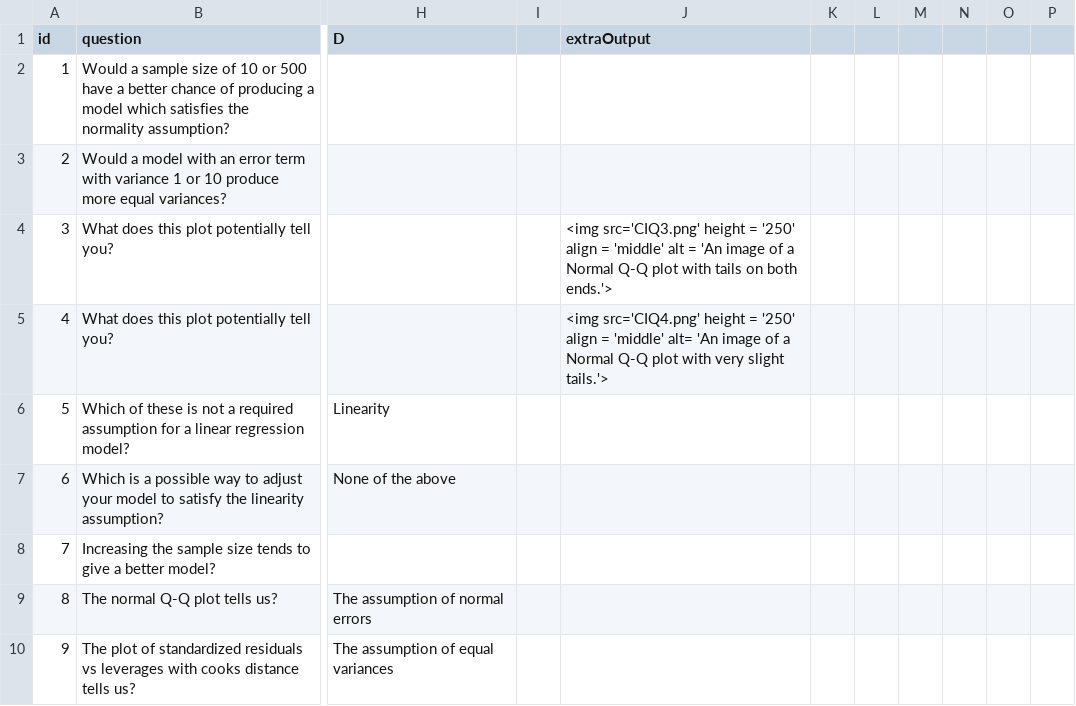
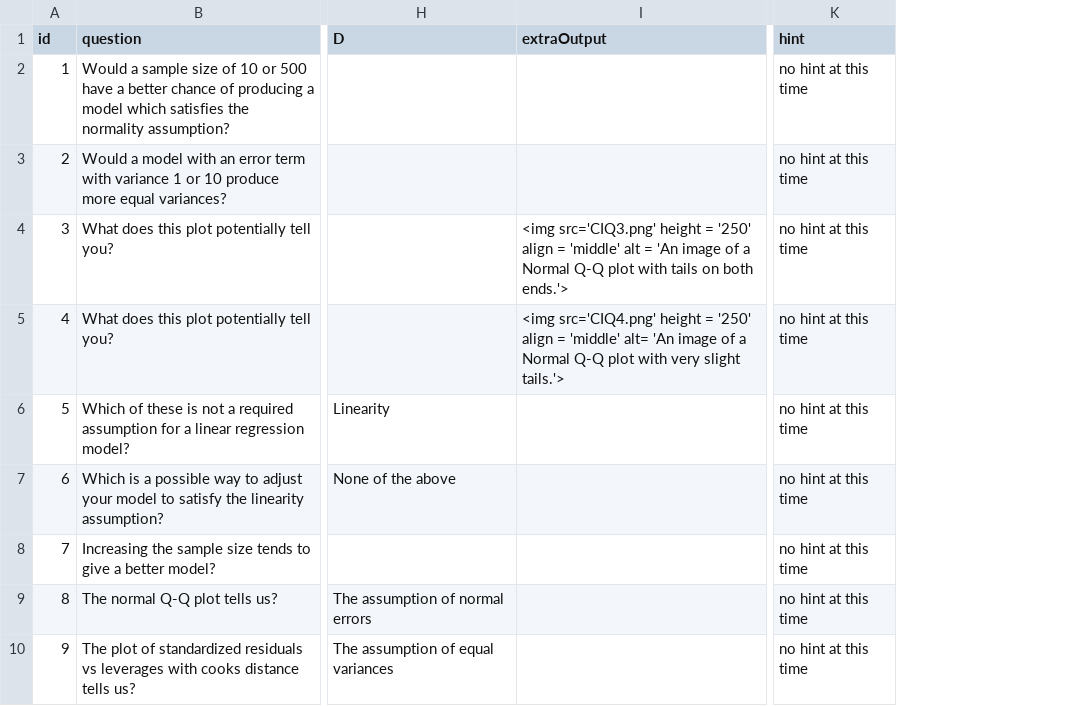
Before and after one commit to EducationShinyAppTeam/Regression_Assumptions, a CSV file: questionBank.csv, drawn as a sheet; only a part is shown, gaps mark what is left out; removed rows and columns are numbered as before the commit, all else as after; the diff names each change by its address in the sheet, - before the commit and + after, or states it on an @@ line.

```diff
--- a/questionBank.csv
+++ b/questionBank.csv
-column I, empty
-column K, empty
-column L, empty
-column M, empty
-column N, empty
-column O, empty
-column P, empty
+column K (hint), rows 2-10: all no hint at this time
```
Also changed, not shown: 4 other files.
